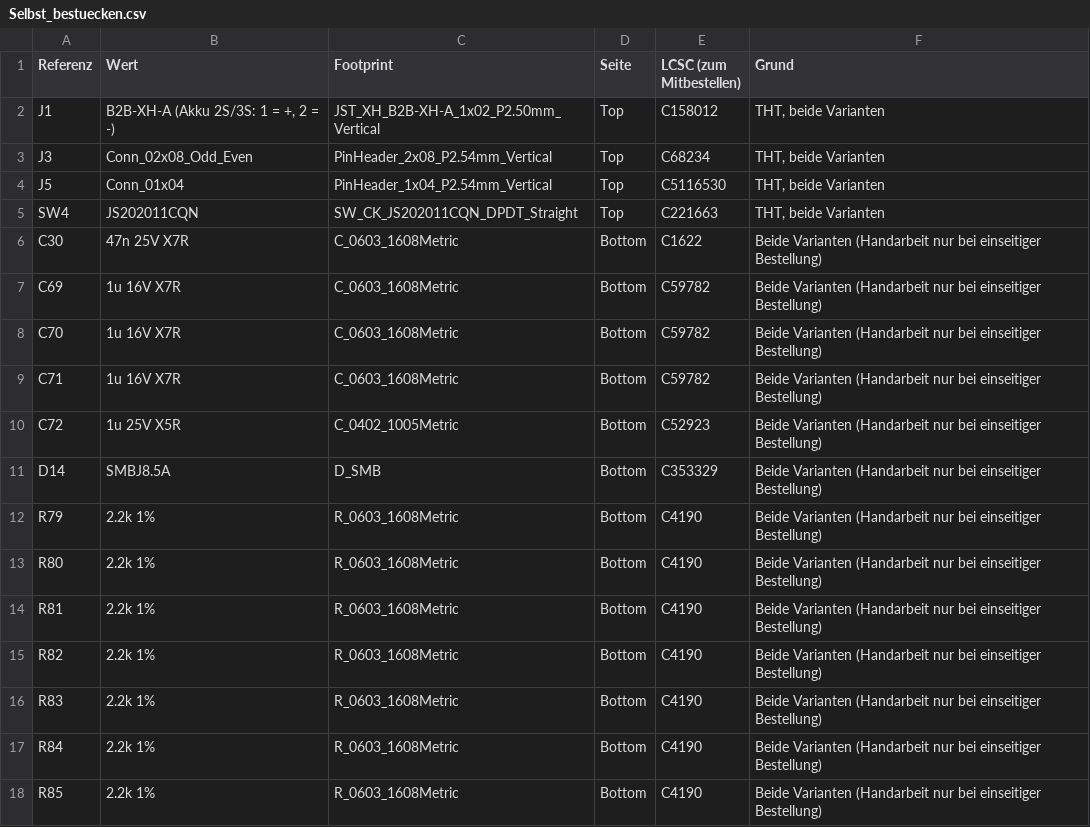
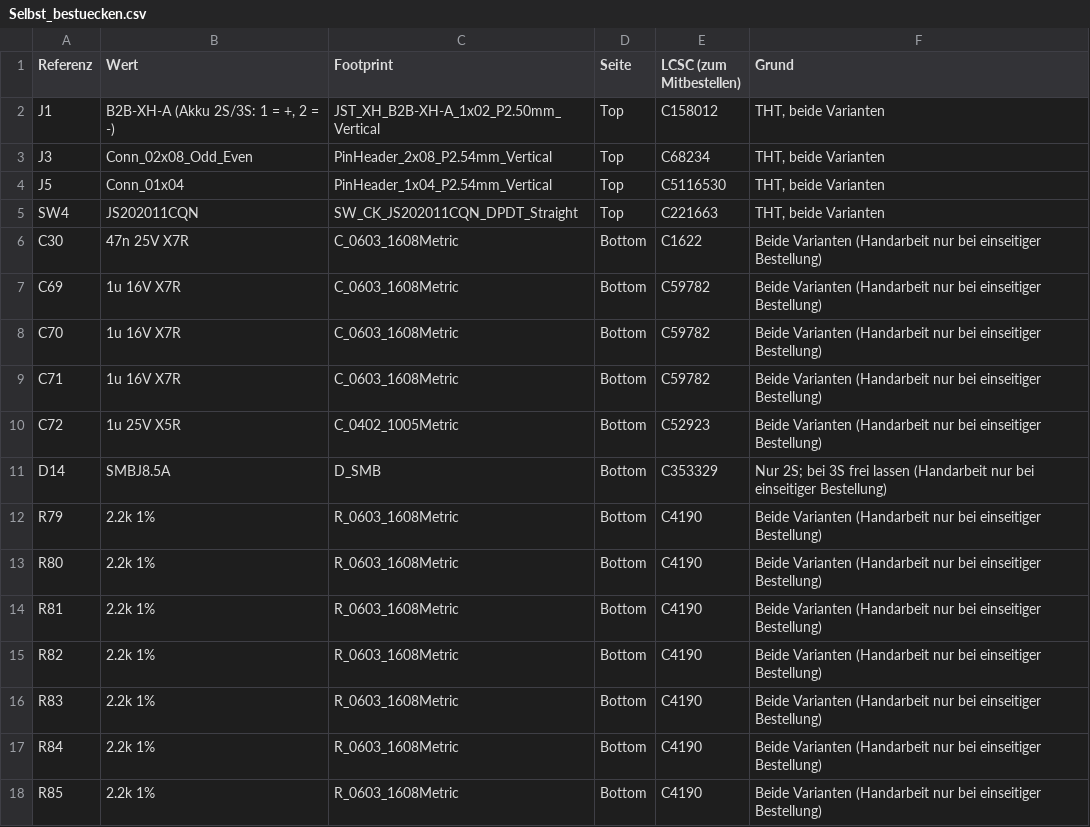
Before and after one commit to chrisitrisi/SelfDrivingRobotExperiments, a CSV file: PCB/Tumbler_Mainboard/Fertigung/Selbst_bestuecken.csv, drawn as a sheet; only a part is shown.

```diff
--- a/PCB/Tumbler_Mainboard/Fertigung/Selbst_bestuecken.csv
+++ b/PCB/Tumbler_Mainboard/Fertigung/Selbst_bestuecken.csv
@@ -10,3 +10,3 @@ C71,1u 16V X7R,C_0603_1608Metric,Bottom,C59782,Beide Varianten (Handarbeit nur b
 C72,1u 25V X5R,C_0402_1005Metric,Bottom,C52923,Beide Varianten (Handarbeit nur bei einseitiger Bestellung)
-D14,SMBJ8.5A,D_SMB,Bottom,C353329,Beide Varianten (Handarbeit nur bei einseitiger Bestellung)
+D14,SMBJ8.5A,D_SMB,Bottom,C353329,Nur 2S; bei 3S frei lassen (Handarbeit nur bei einseitiger Bestellung)
 R79,2.2k 1%,R_0603_1608Metric,Bottom,C4190,Beide Varianten (Handarbeit nur bei einseitiger Bestellung)
```
Also changed, not shown: PCB/Tumbler_Mainboard/Fertigung/BOM_JLC_beidseitig.csv, PCB/Tumbler_Mainboard/Fertigung/BOM_KiCad.csv, 30 other files.
